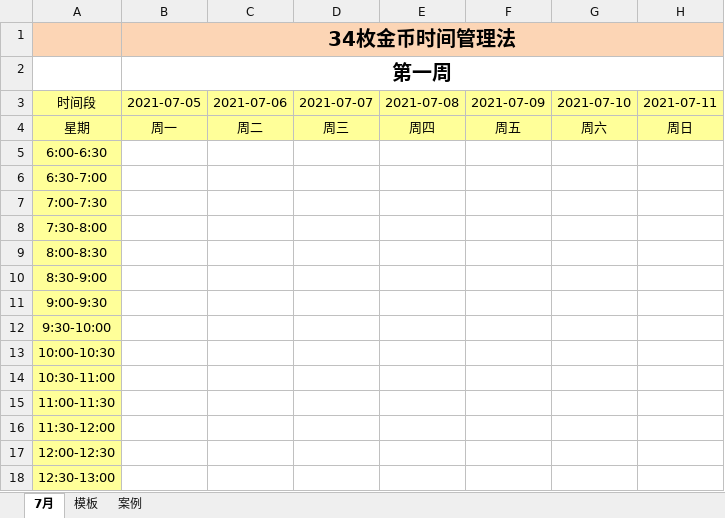
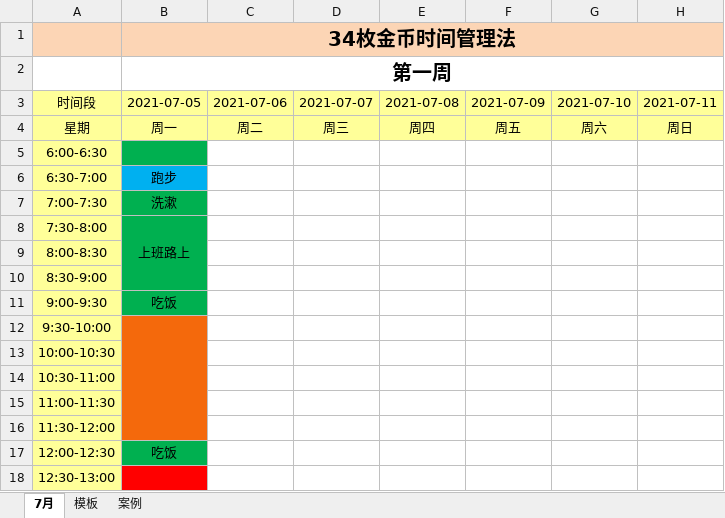
Before and after one commit to leiyungit/time, an Excel workbook: 34枚金币时间管理法2107.xlsx, sheet 7月, drawn as a sheet; only a part is shown; values as stored, in another font and other column widths than the file's, no borders; charts and pictures not drawn; the diff covers the shown part only; the diff names each change by its address in the sheet, - before the commit and + after, or states it on an @@ line.

Commit message:
day

```diff
--- a/34枚金币时间管理法2107.xlsx (sheet 7月)
+++ b/34枚金币时间管理法2107.xlsx (sheet 7月)
-B5 fill: none
+B5 fill: #00B050
-B6: (empty)
+B6: 跑步
-B6 fill: none
+B6 fill: #00B0F0
-B7: (empty)
+B7: 洗漱
-B7:B11 fill: none
+B7:B11 fill: #00B050
-B8: (empty)
+B8: 上班路上
+B8:B10 merged
-B11: (empty)
+B11: 吃饭
-B12:B16 fill: none
+B12:B16 fill: #F4690C
+B12:B16 merged
-B17: (empty)
+B17: 吃饭
-B17 fill: none
+B17 fill: #00B050
-B18 fill: none
+B18 fill: #FF0000
```
Also changed, not shown: 2 edited cells, cell formats and merged cells elsewhere in this sheet, charts or pictures.
